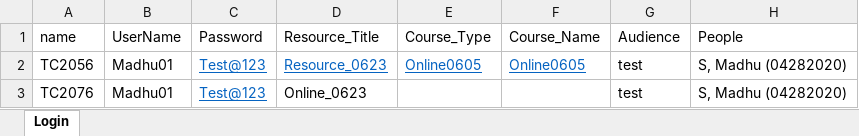
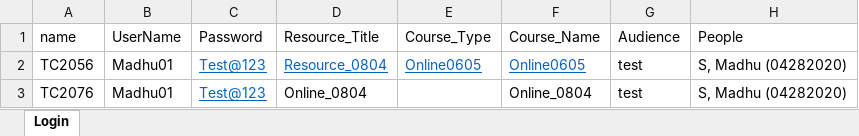
Before and after one commit to MadhuSan/xFramiumDemo, an Excel workbook: ls/src/com/ul/ls/resources/testData.xlsx, sheet Login, drawn as a sheet; values as stored, in another font and other column widths than the file's, no borders; the diff names each change by its address in the sheet, - before the commit and + after, or states it on an @@ line.

```diff
--- a/ls/src/com/ul/ls/resources/testData.xlsx (sheet Login)
+++ b/ls/src/com/ul/ls/resources/testData.xlsx (sheet Login)
-D2 (Resource_Title): Resource_0623
+D2 (Resource_Title): Resource_0804
-D3 (Resource_Title): Online_0623
+D3 (Resource_Title): Online_0804
-F3 (Course_Name): (empty)
+F3 (Course_Name): Online_0804
```
Also changed, not shown: 2 other files.
